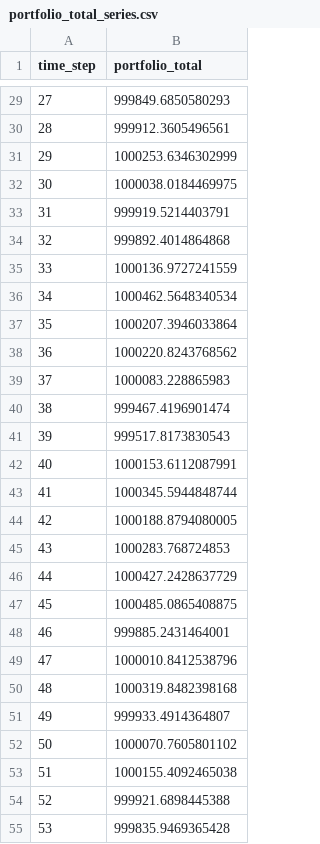
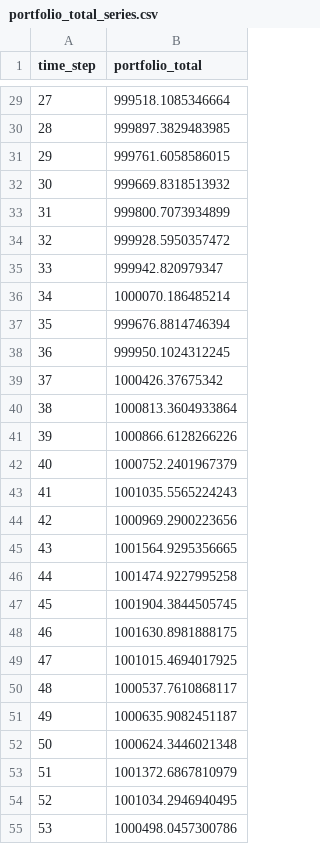
Before and after one commit to MarceloSSessim/mrl_hedging_uyen_pham_2021, a CSV file: evaluation_outputs/portfolio_total_series.csv, drawn as a sheet; only a part is shown, gaps mark what is left out; the diff covers the shown part only.

```diff
--- a/evaluation_outputs/portfolio_total_series.csv
+++ b/evaluation_outputs/portfolio_total_series.csv
@@ -29,27 +29,27 @@ time_step,portfolio_total
-27,999849.6850580293
-28,999912.3605496561
-29,1000253.6346302999
-30,1000038.0184469975
-31,999919.5214403791
-32,999892.4014864868
-33,1000136.9727241559
-34,1000462.5648340534
-35,1000207.3946033864
-36,1000220.8243768562
-37,1000083.228865983
-38,999467.4196901474
-39,999517.8173830543
-40,1000153.6112087991
-41,1000345.5944848744
-42,1000188.8794080005
-43,1000283.768724853
-44,1000427.2428637729
-45,1000485.0865408875
-46,999885.2431464001
-47,1000010.8412538796
-48,1000319.8482398168
-49,999933.4914364807
-50,1000070.7605801102
-51,1000155.4092465038
-52,999921.6898445388
-53,999835.9469365428
+27,999518.1085346664
+28,999897.3829483985
+29,999761.6058586015
+30,999669.8318513932
+31,999800.7073934899
+32,999928.5950357472
+33,999942.820979347
+34,1000070.186485214
+35,999676.8814746394
+36,999950.1024312245
+37,1000426.37675342
+38,1000813.3604933864
+39,1000866.6128266226
+40,1000752.2401967379
+41,1001035.5565224243
+42,1000969.2900223656
+43,1001564.9295356665
+44,1001474.9227995258
+45,1001904.3844505745
+46,1001630.8981888175
+47,1001015.4694017925
+48,1000537.7610868117
+49,1000635.9082451187
+50,1000624.3446021348
+51,1001372.6867810979
+52,1001034.2946940495
+53,1000498.0457300786
```
Also changed, not shown: 71 edited cells elsewhere in this file, evaluation_outputs/evaluation_metrics.csv, 6 other files.
